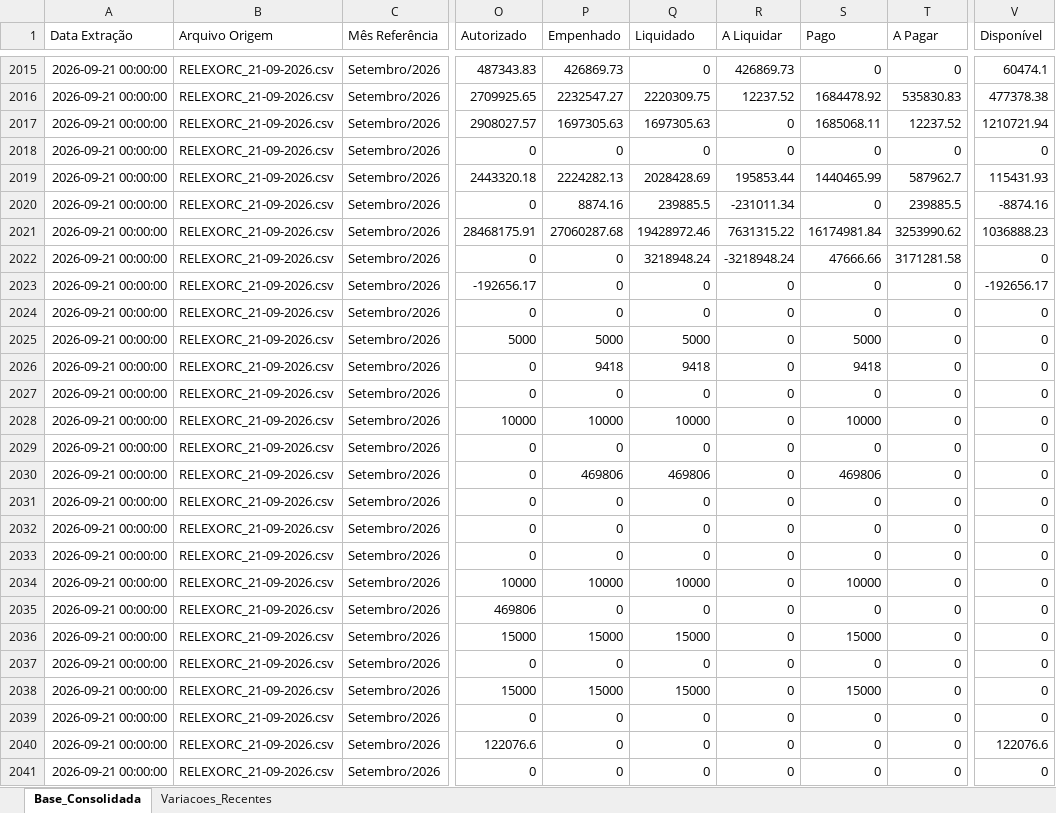
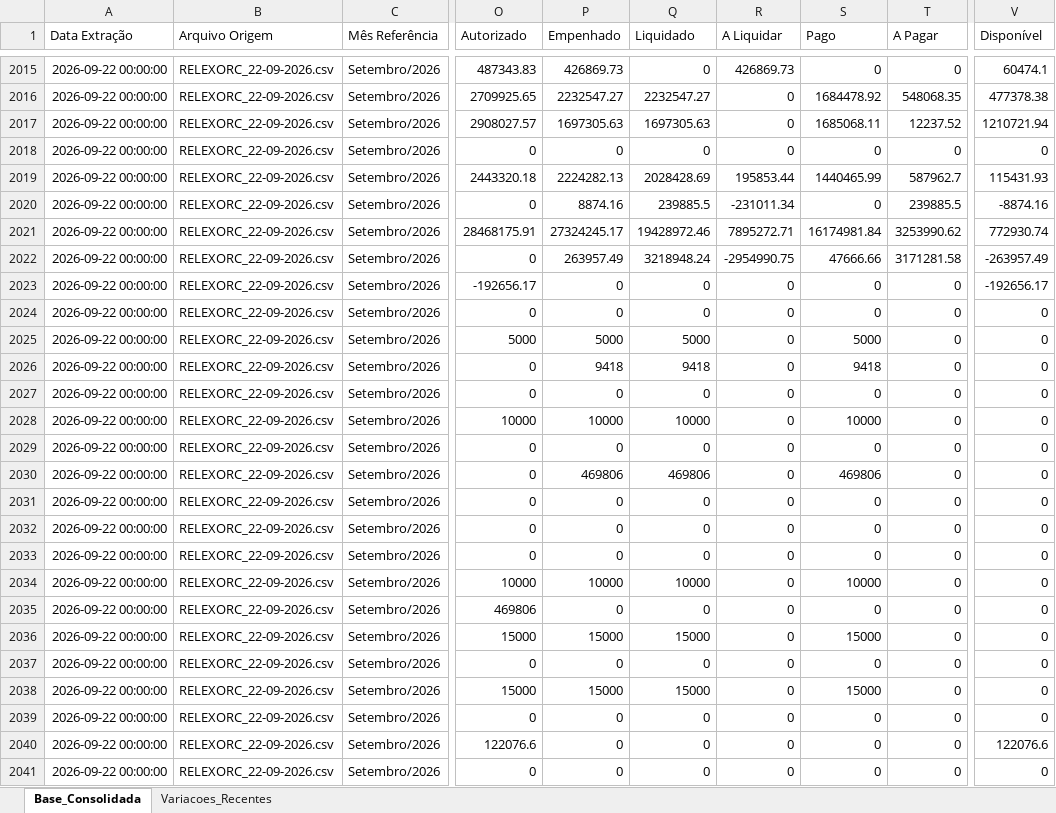
Before and after one commit to leuler-web/painel-execucao-uea, an Excel workbook: Base_Consolidada_SIAFI.xlsx, sheet Base_Consolidada, drawn as a sheet; only a part is shown, gaps mark what is left out; values as stored, in another font and other column widths than the file's, no borders; the diff covers the shown part only; the diff names each change by its address in the sheet, - before the commit and + after, or states it on an @@ line.

Commit message:
Atualização automática - Base Consolidada

```diff
--- a/Base_Consolidada_SIAFI.xlsx (sheet Base_Consolidada)
+++ b/Base_Consolidada_SIAFI.xlsx (sheet Base_Consolidada)
-A2015:A2041 (Data Extração): 2026-09-21 00:00:00
+A2015:A2041 (Data Extração): 2026-09-22 00:00:00
-B2015:B2041 (Arquivo Origem): RELEXORC_21-09-2026.csv
+B2015:B2041 (Arquivo Origem): RELEXORC_22-09-2026.csv
-Q2016 (Liquidado): 2220309.75
+Q2016 (Liquidado): 2232547.27
-R2016 (A Liquidar): 12237.52
+R2016 (A Liquidar): 0
-T2016 (A Pagar): 535830.83
+T2016 (A Pagar): 548068.35
-P2021 (Empenhado): 27060287.68
+P2021 (Empenhado): 27324245.17
-R2021 (A Liquidar): 7631315.22
+R2021 (A Liquidar): 7895272.71
-V2021 (Disponível): 1036888.23
+V2021 (Disponível): 772930.74
-P2022 (Empenhado): 0
+P2022 (Empenhado): 263957.49
-R2022 (A Liquidar): -3218948.24
+R2022 (A Liquidar): -2954990.75
-V2022 (Disponível): 0
+V2022 (Disponível): -263957.49
```
Also changed, not shown: 699 edited cells elsewhere in this sheet, sheet Variacoes_Recentes.
